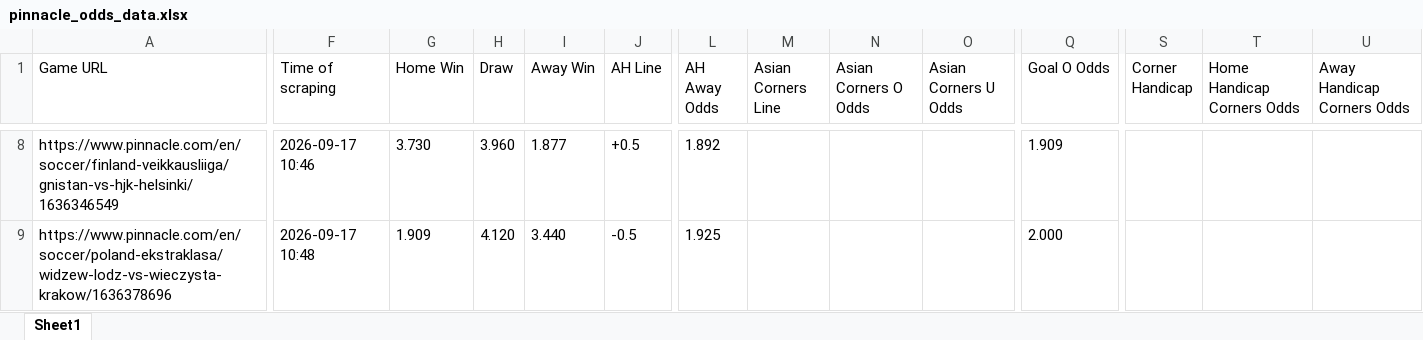
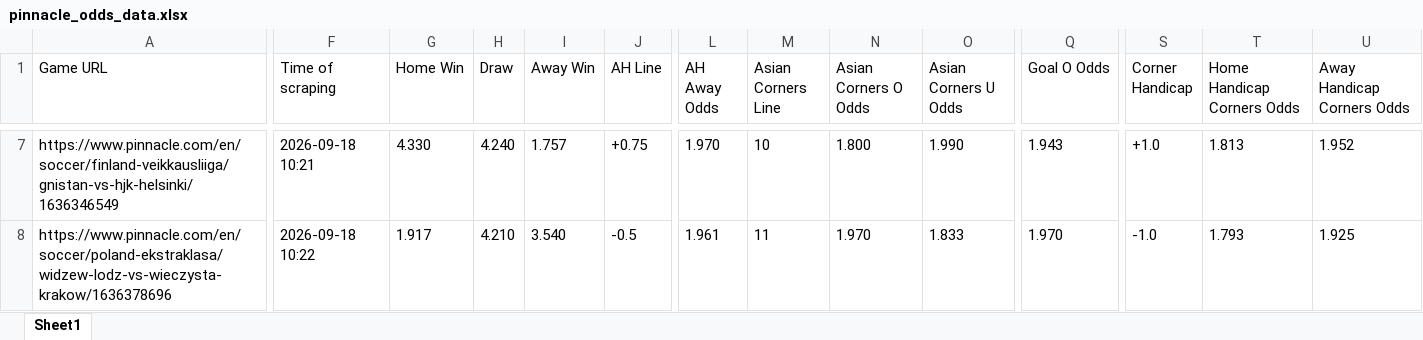
Before and after one commit to super-luke-chambers/pin_scraper, an Excel workbook: outputs/pinnacle_odds_data.xlsx, sheet Sheet1, drawn as a sheet; only a part is shown, gaps mark what is left out; values as stored, in another font and other column widths than the file's, no borders; addresses are those after the commit; the diff covers the shown part only; the diff names each change by its address in the sheet, - before the commit and + after, or states it on an @@ line.

```diff
--- a/outputs/pinnacle_odds_data.xlsx (sheet Sheet1)
+++ b/outputs/pinnacle_odds_data.xlsx (sheet Sheet1)
-F7 (Time of scraping): 2026-09-17 10:46
+F7 (Time of scraping): 2026-09-18 10:21
-G7 (Home Win): 3.730
+G7 (Home Win): 4.330
-H7 (Draw): 3.960
+H7 (Draw): 4.240
-I7 (Away Win): 1.877
+I7 (Away Win): 1.757
-J7 (AH Line): +0.5
+J7 (AH Line): +0.75
-L7 (AH Away Odds): 1.892
+L7 (AH Away Odds): 1.970
-M7 (Asian Corners Line): (empty)
+M7 (Asian Corners Line): 10
-N7 (Asian Corners O Odds): (empty)
+N7 (Asian Corners O Odds): 1.800
-O7 (Asian Corners U Odds): (empty)
+O7 (Asian Corners U Odds): 1.990
-Q7 (Goal O Odds): 1.909
+Q7 (Goal O Odds): 1.943
-S7 (Corner Handicap): (empty)
+S7 (Corner Handicap): +1.0
-T7 (Home Handicap Corners Odds): (empty)
+T7 (Home Handicap Corners Odds): 1.813
-U7 (Away Handicap Corners Odds): (empty)
+U7 (Away Handicap Corners Odds): 1.952
-F8 (Time of scraping): 2026-09-17 10:48
+F8 (Time of scraping): 2026-09-18 10:22
-G8 (Home Win): 1.909
+G8 (Home Win): 1.917
-H8 (Draw): 4.120
+H8 (Draw): 4.210
-I8 (Away Win): 3.440
+I8 (Away Win): 3.540
-L8 (AH Away Odds): 1.925
+L8 (AH Away Odds): 1.961
-M8 (Asian Corners Line): (empty)
+M8 (Asian Corners Line): 11
-N8 (Asian Corners O Odds): (empty)
+N8 (Asian Corners O Odds): 1.970
-O8 (Asian Corners U Odds): (empty)
+O8 (Asian Corners U Odds): 1.833
-Q8 (Goal O Odds): 2.000
+Q8 (Goal O Odds): 1.970
-S8 (Corner Handicap): (empty)
+S8 (Corner Handicap): -1.0
-T8 (Home Handicap Corners Odds): (empty)
+T8 (Home Handicap Corners Odds): 1.793
-U8 (Away Handicap Corners Odds): (empty)
+U8 (Away Handicap Corners Odds): 1.925
```
Also changed, not shown: 10 added rows, 10 removed rows and 678 edited cells elsewhere in this sheet, outputs/pinnacle_corners_historical.xlsx, 2 other files.
